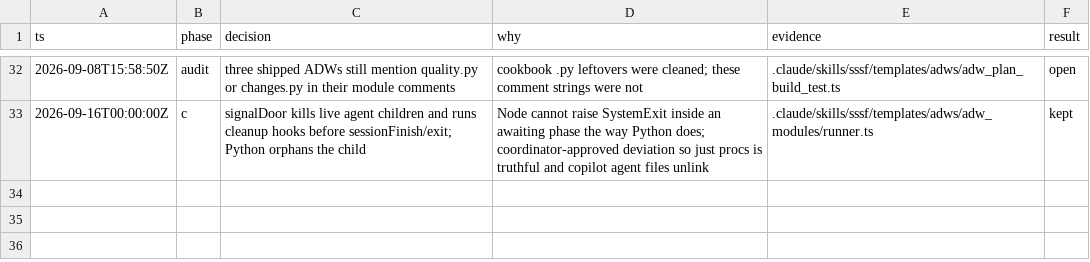
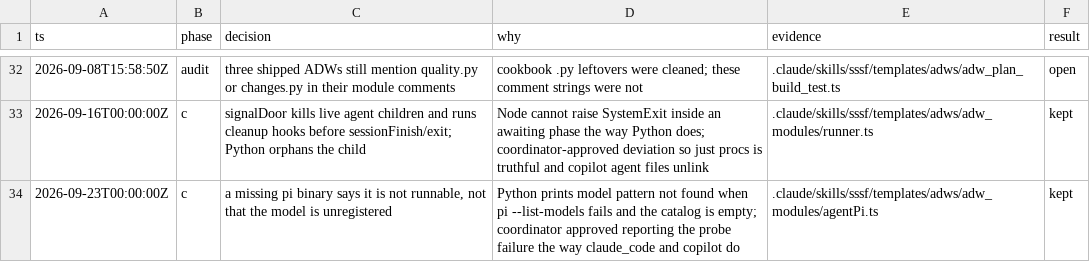
Before and after one commit to riquenandez/ts-factory, a TSV file: .audit/bun-ts-port.tsv, drawn as a sheet; only a part is shown, gaps mark what is left out.

Commit message:
feat(agentPi): report a missing pi binary as not runnable
validate remembers a failed pi --list-models probe and says the binary is not runnable before it tries to resolve a model.

```diff
--- a/.audit/bun-ts-port.tsv
+++ b/.audit/bun-ts-port.tsv
@@ -33 +33,2 @@ ts	phase	decision	why	evidence	result
 2026-09-16T00:00:00Z	c	signalDoor kills live agent children and runs cleanup hooks before sessionFinish/exit; Python orphans the child	Node cannot raise SystemExit inside an awaiting phase the way Python does; coordinator-approved deviation so just procs is truthful and copilot agent files unlink	.claude/skills/sssf/templates/adws/adw_modules/runner.ts	kept
+2026-09-23T00:00:00Z	c	a missing pi binary says it is not runnable, not that the model is unregistered	Python prints model pattern not found when pi --list-models fails and the catalog is empty; coordinator approved reporting the probe failure the way claude_code and copilot do	.claude/skills/sssf/templates/adws/adw_modules/agentPi.ts	kept
```
Also changed, not shown: 2 other files.
